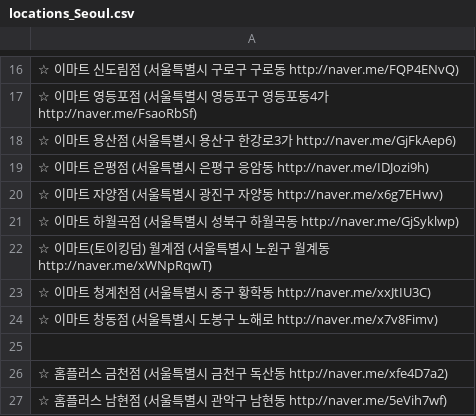
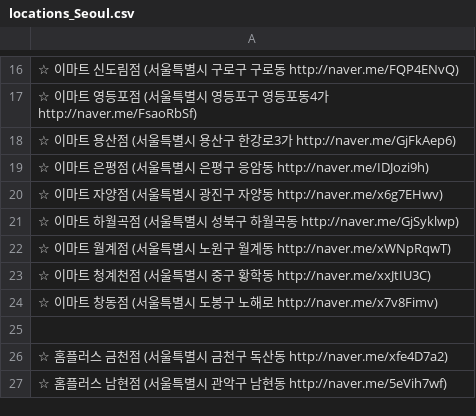
Before and after one commit to kreamsoup-SH/primap, a CSV file: data/csv/raw_address/locations_Seoul.csv, drawn as a sheet; only a part is shown, gaps mark what is left out.

```diff
--- a/data/csv/raw_address/locations_Seoul.csv
+++ b/data/csv/raw_address/locations_Seoul.csv
@@ -21,3 +21,3 @@
 ☆ 이마트 하월곡점 (서울특별시 성북구 하월곡동 http://naver.me/GjSyklwp)
-☆ 이마트(토이킹덤) 월계점 (서울특별시 노원구 월계동 http://naver.me/xWNpRqwT)
+☆ 이마트 월계점 (서울특별시 노원구 월계동 http://naver.me/xWNpRqwT)
 ☆ 이마트 청계천점 (서울특별시 중구 황학동 http://naver.me/xxJtIU3C)
```
Also changed, not shown: data/csv/raw_address/locations_Busan.csv, 23 other files.
